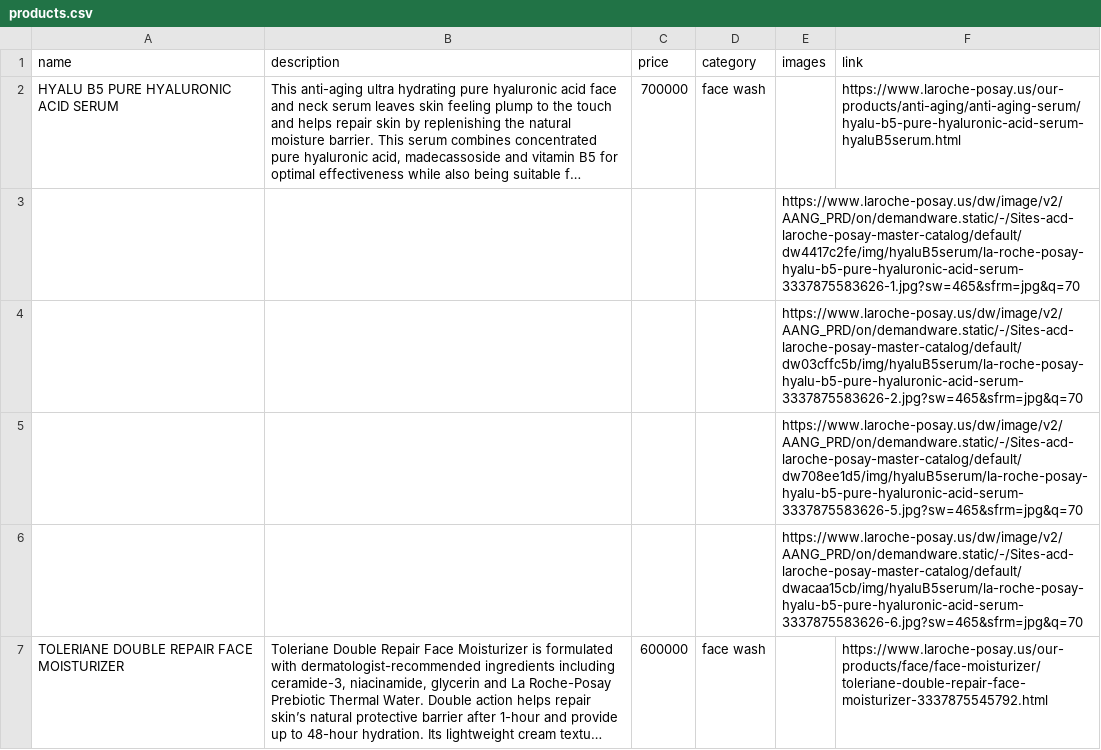
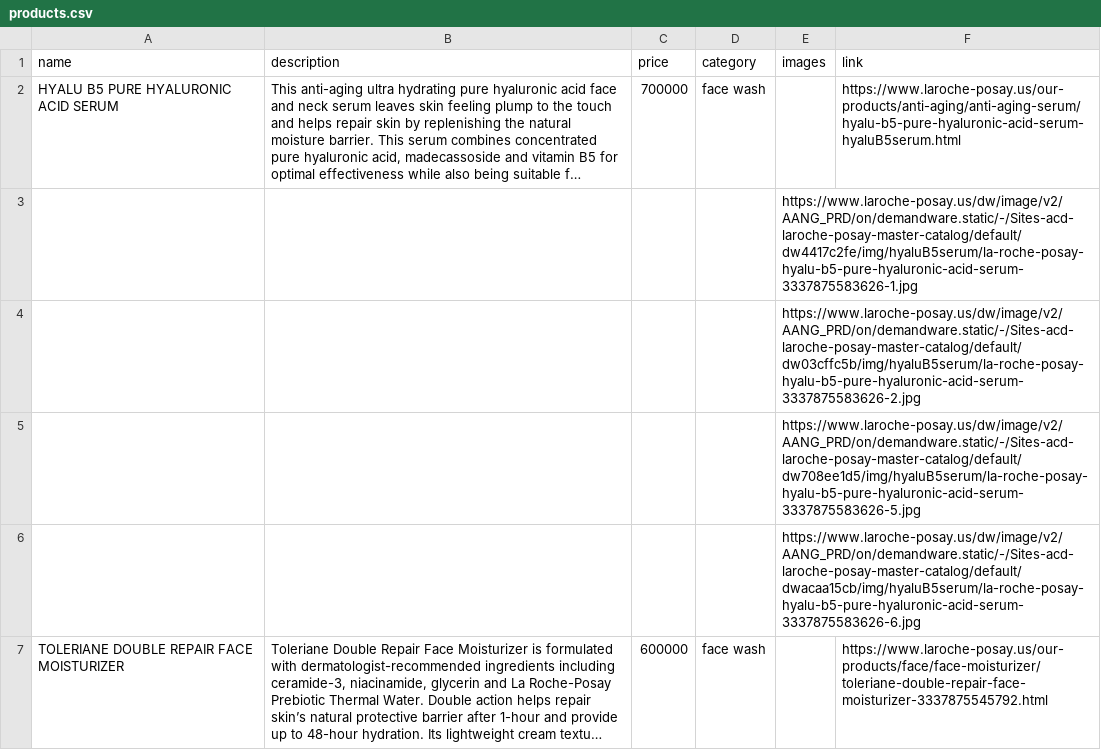
Before and after one commit to GreenAdacemy/cosmetics, a CSV file: db/csv/products.csv, drawn as a sheet; only a part is shown; long unchanged cells end in …; the diff covers the shown part only; the diff names each change by its address in the sheet, - before the commit and + after, or states it on an @@ line.

Commit message:
create products page

```diff
--- a/db/csv/products.csv
+++ b/db/csv/products.csv
-E3 (images): https://www.laroche-posay.us/dw/image/v2/AANG_PRD/on/demandware.static/-/Sites-acd-laroche-posay-master-catalog/default/dw4417c2fe/img/hyaluB5serum/la-roche-posay-hyalu-b5-pure-hyaluronic-acid-serum-3337875583626-1.jpg?sw=465&sfrm=jpg&q=70
+E3 (images): https://www.laroche-posay.us/dw/image/v2/AANG_PRD/on/demandware.static/-/Sites-acd-laroche-posay-master-catalog/default/dw4417c2fe/img/hyaluB5serum/la-roche-posay-hyalu-b5-pure-hyaluronic-acid-serum-3337875583626-1.jpg
-E4 (images): https://www.laroche-posay.us/dw/image/v2/AANG_PRD/on/demandware.static/-/Sites-acd-laroche-posay-master-catalog/default/dw03cffc5b/img/hyaluB5serum/la-roche-posay-hyalu-b5-pure-hyaluronic-acid-serum-3337875583626-2.jpg?sw=465&sfrm=jpg&q=70
+E4 (images): https://www.laroche-posay.us/dw/image/v2/AANG_PRD/on/demandware.static/-/Sites-acd-laroche-posay-master-catalog/default/dw03cffc5b/img/hyaluB5serum/la-roche-posay-hyalu-b5-pure-hyaluronic-acid-serum-3337875583626-2.jpg
-E5 (images): https://www.laroche-posay.us/dw/image/v2/AANG_PRD/on/demandware.static/-/Sites-acd-laroche-posay-master-catalog/default/dw708ee1d5/img/hyaluB5serum/la-roche-posay-hyalu-b5-pure-hyaluronic-acid-serum-3337875583626-5.jpg?sw=465&sfrm=jpg&q=70
+E5 (images): https://www.laroche-posay.us/dw/image/v2/AANG_PRD/on/demandware.static/-/Sites-acd-laroche-posay-master-catalog/default/dw708ee1d5/img/hyaluB5serum/la-roche-posay-hyalu-b5-pure-hyaluronic-acid-serum-3337875583626-5.jpg
-E6 (images): https://www.laroche-posay.us/dw/image/v2/AANG_PRD/on/demandware.static/-/Sites-acd-laroche-posay-master-catalog/default/dwacaa15cb/img/hyaluB5serum/la-roche-posay-hyalu-b5-pure-hyaluronic-acid-serum-3337875583626-6.jpg?sw=465&sfrm=jpg&q=70
+E6 (images): https://www.laroche-posay.us/dw/image/v2/AANG_PRD/on/demandware.static/-/Sites-acd-laroche-posay-master-catalog/default/dwacaa15cb/img/hyaluB5serum/la-roche-posay-hyalu-b5-pure-hyaluronic-acid-serum-3337875583626-6.jpg
```
Also changed, not shown: 3 edited cells elsewhere in this file, 12 other files.
